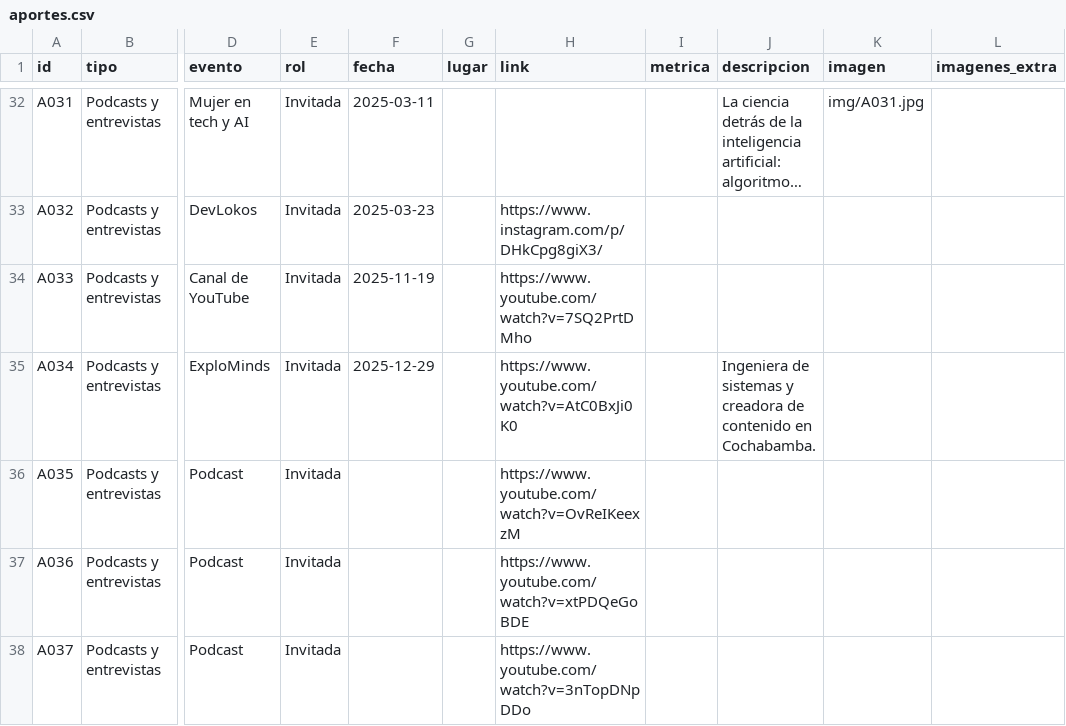
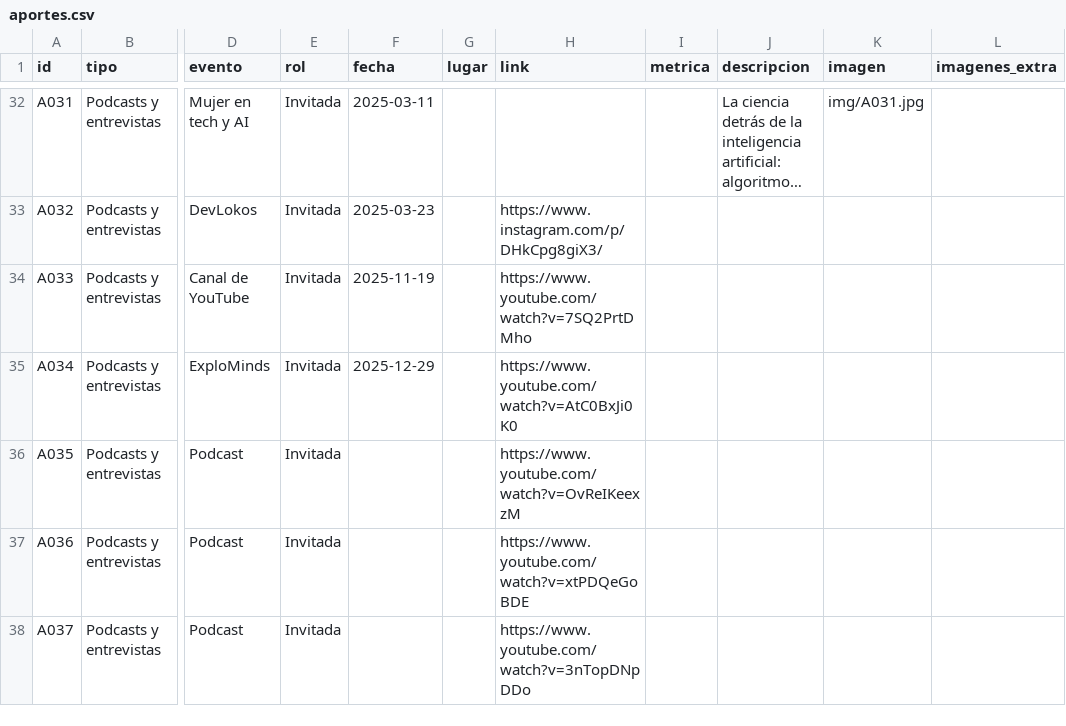
Before and after one commit to carlicode/carlicode-website, a CSV file: content/aportes/aportes.csv, drawn as a sheet; only a part is shown, gaps mark what is left out; long unchanged cells end in …; the diff names each change by its address in the sheet, - before the commit and + after, or states it on an @@ line.

```diff
--- a/content/aportes/aportes.csv
+++ b/content/aportes/aportes.csv
-J35 (descripcion): Ingeniera de sistemas y creadora de contenido en Cochabamba.
+J35 (descripcion): (empty)
```
Also changed, not shown: 10 other files.
